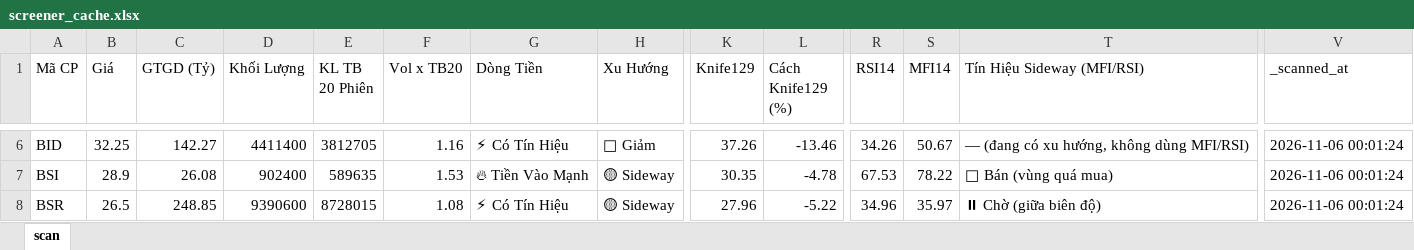
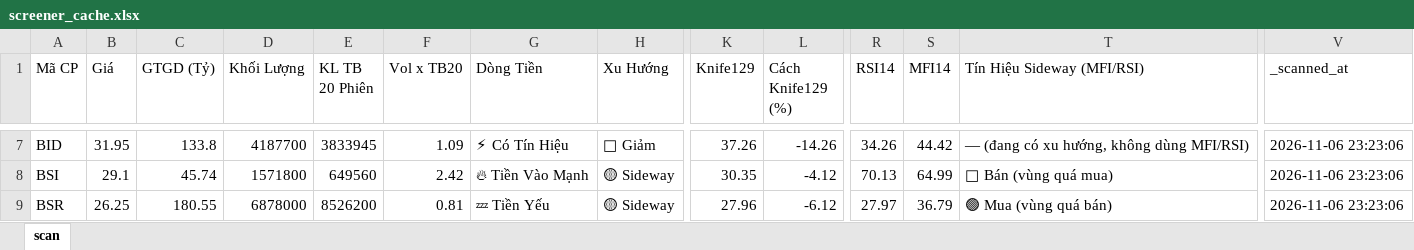
Before and after one commit to nnnhutien-cpu/Fairy-stock, an Excel workbook: screener_cache.xlsx, sheet scan, drawn as a sheet; only a part is shown, gaps mark what is left out; values as stored, in another font and other column widths than the file's, no borders; addresses are those after the commit; the diff covers the shown part only; the diff names each change by its address in the sheet, - before the commit and + after, or states it on an @@ line.

```diff
--- a/screener_cache.xlsx (sheet scan)
+++ b/screener_cache.xlsx (sheet scan)
-B7 (Giá): 32.25
+B7 (Giá): 31.95
-C7 (GTGD (Tỷ)): 142.27
+C7 (GTGD (Tỷ)): 133.8
-D7 (Khối Lượng): 4411400
+D7 (Khối Lượng): 4187700
-E7 (KL TB 20 Phiên): 3812705
+E7 (KL TB 20 Phiên): 3833945
-F7 (Vol x TB20): 1.16
+F7 (Vol x TB20): 1.09
-L7 (Cách Knife129 (%)): -13.46
+L7 (Cách Knife129 (%)): -14.26
-S7 (MFI14): 50.67
+S7 (MFI14): 44.42
-V7:V9 (_scanned_at): 2026-11-06 00:01:24
+V7:V9 (_scanned_at): 2026-11-06 23:23:06
-B8 (Giá): 28.9
+B8 (Giá): 29.1
-C8 (GTGD (Tỷ)): 26.08
+C8 (GTGD (Tỷ)): 45.74
-D8 (Khối Lượng): 902400
+D8 (Khối Lượng): 1571800
-E8 (KL TB 20 Phiên): 589635
+E8 (KL TB 20 Phiên): 649560
-F8 (Vol x TB20): 1.53
+F8 (Vol x TB20): 2.42
-L8 (Cách Knife129 (%)): -4.78
+L8 (Cách Knife129 (%)): -4.12
-R8 (RSI14): 67.53
+R8 (RSI14): 70.13
-S8 (MFI14): 78.22
+S8 (MFI14): 64.99
-B9 (Giá): 26.5
+B9 (Giá): 26.25
-C9 (GTGD (Tỷ)): 248.85
+C9 (GTGD (Tỷ)): 180.55
-D9 (Khối Lượng): 9390600
+D9 (Khối Lượng): 6878000
-E9 (KL TB 20 Phiên): 8728015
+E9 (KL TB 20 Phiên): 8526200
-F9 (Vol x TB20): 1.08
+F9 (Vol x TB20): 0.81
-G9 (Dòng Tiền): ⚡ Có Tín Hiệu
+G9 (Dòng Tiền): 💤 Tiền Yếu
-L9 (Cách Knife129 (%)): -5.22
+L9 (Cách Knife129 (%)): -6.12
-R9 (RSI14): 34.96
+R9 (RSI14): 27.97
-S9 (MFI14): 35.97
+S9 (MFI14): 36.79
-T9 (Tín Hiệu Sideway (MFI/RSI)): ⏸ Chờ (giữa biên độ)
+T9 (Tín Hiệu Sideway (MFI/RSI)): 🟢 Mua (vùng quá bán)
```
Also changed, not shown: 10 added rows, 6 removed rows and 914 edited cells elsewhere in this sheet.
